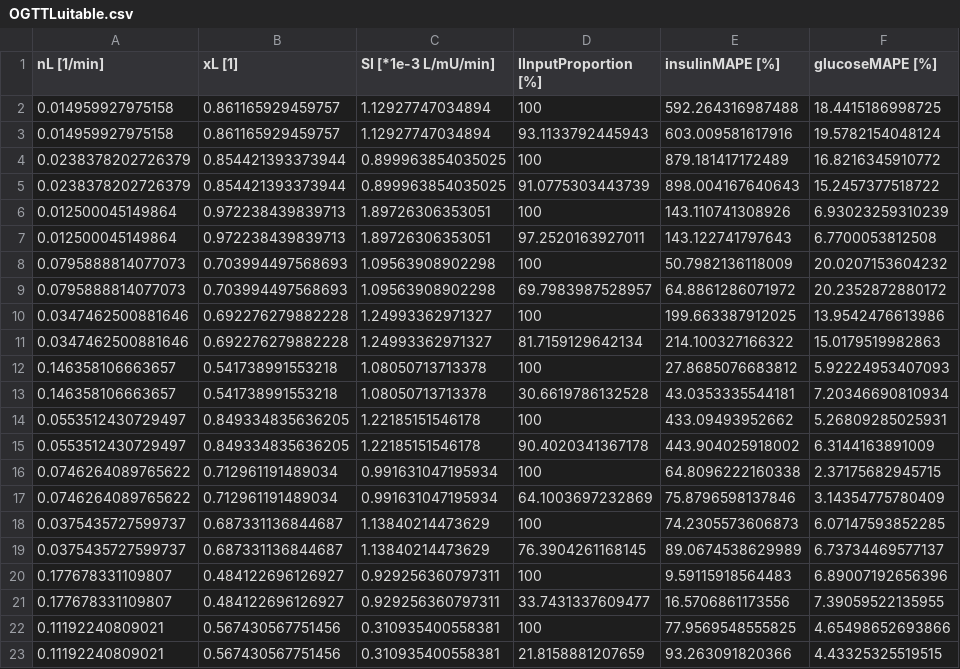
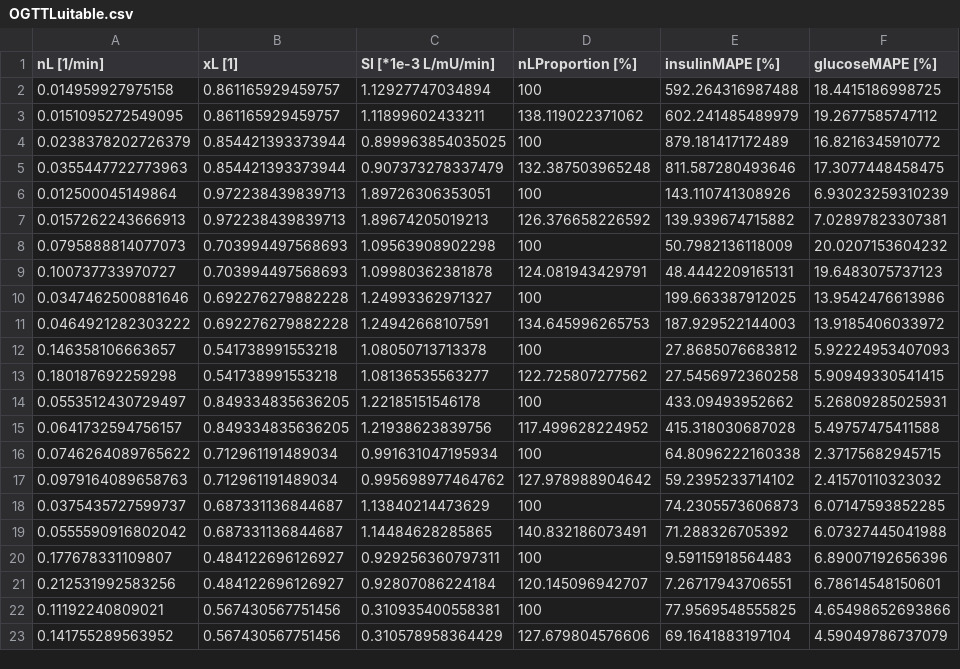
Before and after one commit to alexmchughnz/Insulin-Modelling, a CSV file: Results/OGTTLuitable.csv, drawn as a sheet.

```diff
--- a/Results/OGTTLuitable.csv
+++ b/Results/OGTTLuitable.csv
@@ -1,23 +1,23 @@
-nL [1/min],xL [1],SI [*1e-3 L/mU/min],IInputProportion [%],insulinMAPE [%],glucoseMAPE [%]
+nL [1/min],xL [1],SI [*1e-3 L/mU/min],nLProportion [%],insulinMAPE [%],glucoseMAPE [%]
 0.014959927975158,0.861165929459757,1.12927747034894,100,592.264316987488,18.4415186998725
-0.014959927975158,0.861165929459757,1.12927747034894,93.1133792445943,603.009581617916,19.5782154048124
+0.0151095272549095,0.861165929459757,1.11899602433211,138.119022371062,602.241485489979,19.2677585747112
 0.0238378202726379,0.854421393373944,0.899963854035025,100,879.181417172489,16.8216345910772
-0.0238378202726379,0.854421393373944,0.899963854035025,91.0775303443739,898.004167640643,15.2457377518722
+0.0355447722773963,0.854421393373944,0.907373278337479,132.387503965248,811.587280493646,17.3077448458475
 0.012500045149864,0.972238439839713,1.89726306353051,100,143.110741308926,6.93023259310239
-0.012500045149864,0.972238439839713,1.89726306353051,97.2520163927011,143.122741797643,6.7700053812508
+0.0157262243666913,0.972238439839713,1.89674205019213,126.376658226592,139.939674715882,7.02897823307381
 0.0795888814077073,0.703994497568693,1.09563908902298,100,50.7982136118009,20.0207153604232
-0.0795888814077073,0.703994497568693,1.09563908902298,69.7983987528957,64.8861286071972,20.2352872880172
+0.100737733970727,0.703994497568693,1.09980362381878,124.081943429791,48.4442209165131,19.6483075737123
 0.0347462500881646,0.692276279882228,1.24993362971327,100,199.663387912025,13.9542476613986
-0.0347462500881646,0.692276279882228,1.24993362971327,81.7159129642134,214.100327166322,15.0179519982863
+0.0464921282303222,0.692276279882228,1.24942668107591,134.645996265753,187.929522144003,13.9185406033972
 0.146358106663657,0.541738991553218,1.08050713713378,100,27.8685076683812,5.92224953407093
-0.146358106663657,0.541738991553218,1.08050713713378,30.6619786132528,43.0353335544181,7.20346690810934
+0.180187692259298,0.541738991553218,1.08136535563277,122.725807277562,27.5456972360258,5.90949330541415
 0.0553512430729497,0.849334835636205,1.22185151546178,100,433.09493952662,5.26809285025931
-0.0553512430729497,0.849334835636205,1.22185151546178,90.4020341367178,443.904025918002,6.3144163891009
+0.0641732594756157,0.849334835636205,1.21938623839756,117.499628224952,415.318030687028,5.49757475411588
 0.0746264089765622,0.712961191489034,0.991631047195934,100,64.8096222160338,2.37175682945715
-0.0746264089765622,0.712961191489034,0.991631047195934,64.1003697232869,75.8796598137846,3.14354775780409
+0.0979164089658763,0.712961191489034,0.995698977464762,127.978988904642,59.2395233714102,2.41570110323032
 0.0375435727599737,0.687331136844687,1.13840214473629,100,74.2305573606873,6.07147593852285
-0.0375435727599737,0.687331136844687,1.13840214473629,76.3904261168145,89.0674538629989,6.73734469577137
+0.0555590916802042,0.687331136844687,1.14484628285865,140.832186073491,71.288326705392,6.07327445041988
 0.177678331109807,0.484122696126927,0.929256360797311,100,9.59115918564483,6.89007192656396
-0.177678331109807,0.484122696126927,0.929256360797311,33.7431337609477,16.5706861173556,7.39059522135955
+0.212531992583256,0.484122696126927,0.92807086224184,120.145096942707,7.26717943706551,6.78614548150601
 0.11192240809021,0.567430567751456,0.310935400558381,100,77.9569548555825,4.65498652693866
-0.11192240809021,0.567430567751456,0.310935400558381,21.8158881207659,93.263091820366,4.43325325519515
+0.141755289563952,0.567430567751456,0.310578958364429,127.679804576606,69.1641883197104,4.59049786737079
```
Also changed, not shown: 4 other files.
